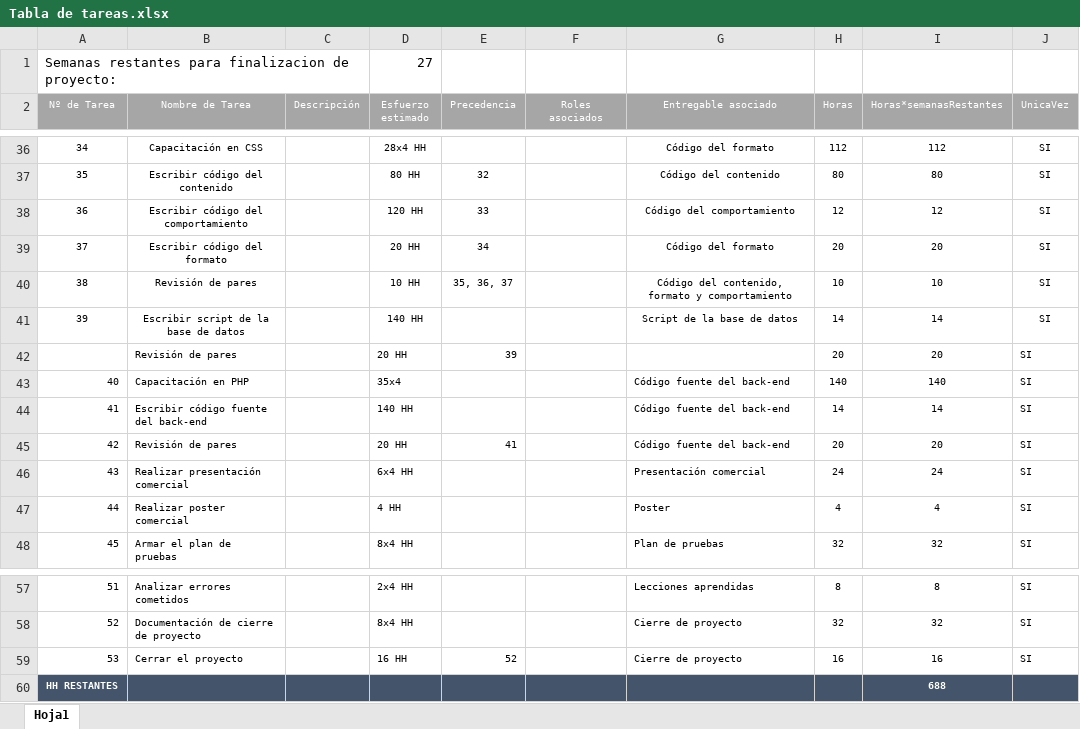
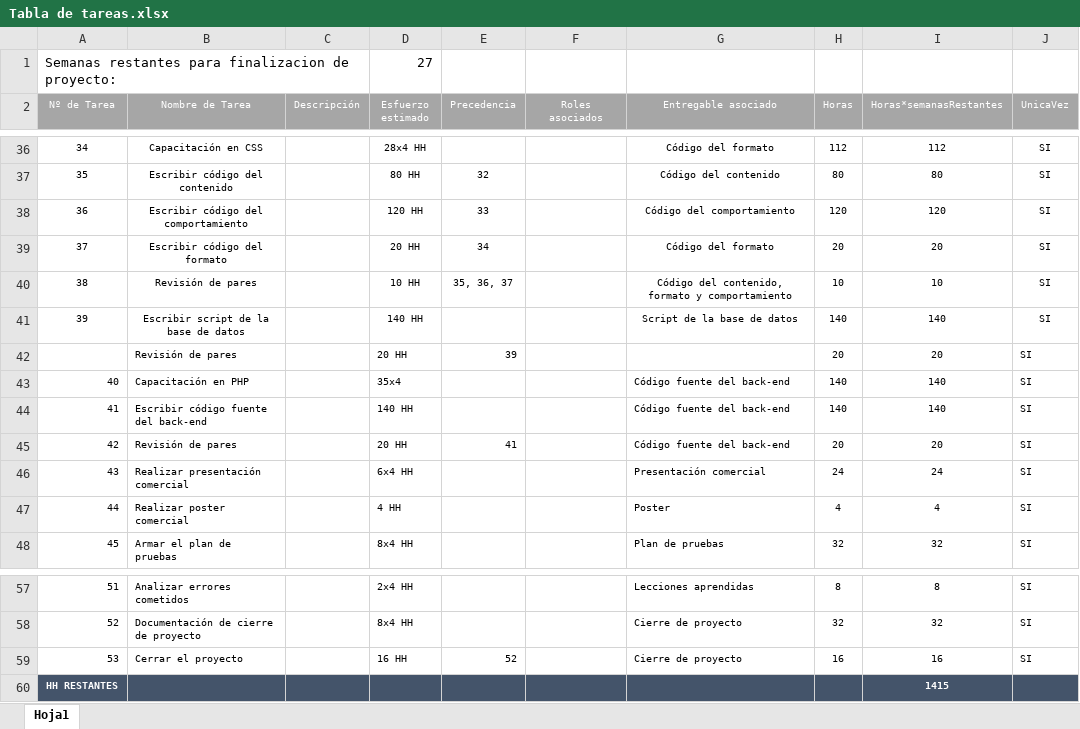
Before and after one commit to HernanBudic/Abraxas, an Excel workbook: Entregables/Tabla de Tareas/Tabla de tareas.xlsx, sheet Hoja1, drawn as a sheet; only a part is shown, gaps mark what is left out; values as stored, in another font and other column widths than the file's, no borders; table styles not drawn; the diff names each change by its address in the sheet, - before the commit and + after, or states it on an @@ line.

Commit message:
Ponderacion de tareas

```diff
--- a/Entregables/Tabla de Tareas/Tabla de tareas.xlsx (sheet Hoja1)
+++ b/Entregables/Tabla de Tareas/Tabla de tareas.xlsx (sheet Hoja1)
-H38 (Horas): 12
+H38 (Horas): 120
-I38 (Horas*semanasRestantes): 12
+I38 (Horas*semanasRestantes): 120
-H41 (Horas): 14
+H41 (Horas): 140
-I41 (Horas*semanasRestantes): 14
+I41 (Horas*semanasRestantes): 140
-H44 (Horas): 14
+H44 (Horas): 140
-I44 (Horas*semanasRestantes): 14
+I44 (Horas*semanasRestantes): 140
-I60 (Horas*semanasRestantes): 688
+I60 (Horas*semanasRestantes): 1415
```
Also changed, not shown: formulas that keep their value.
